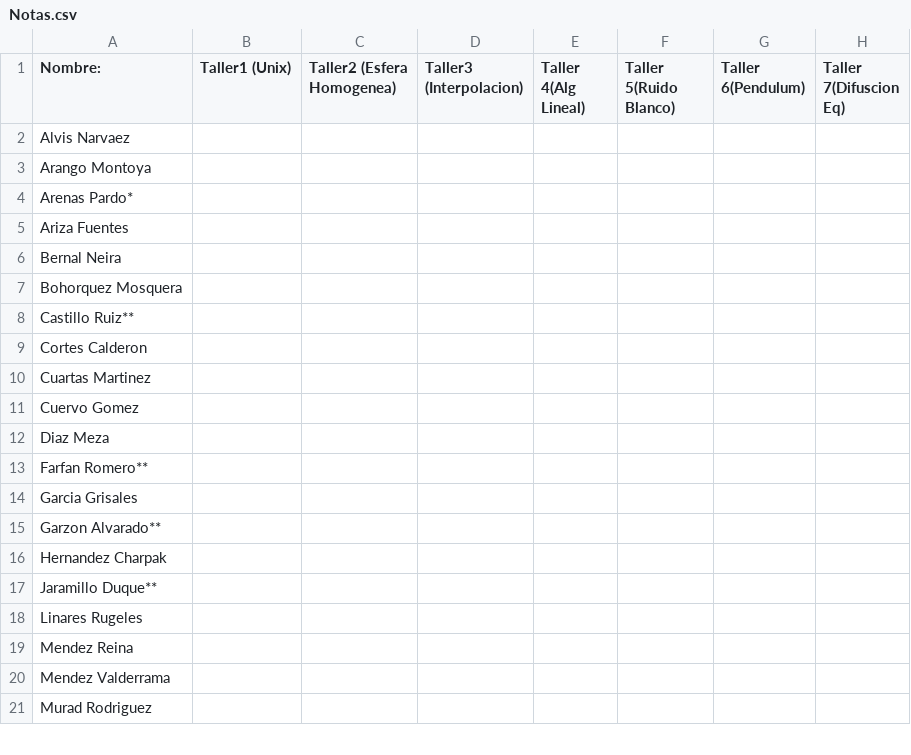
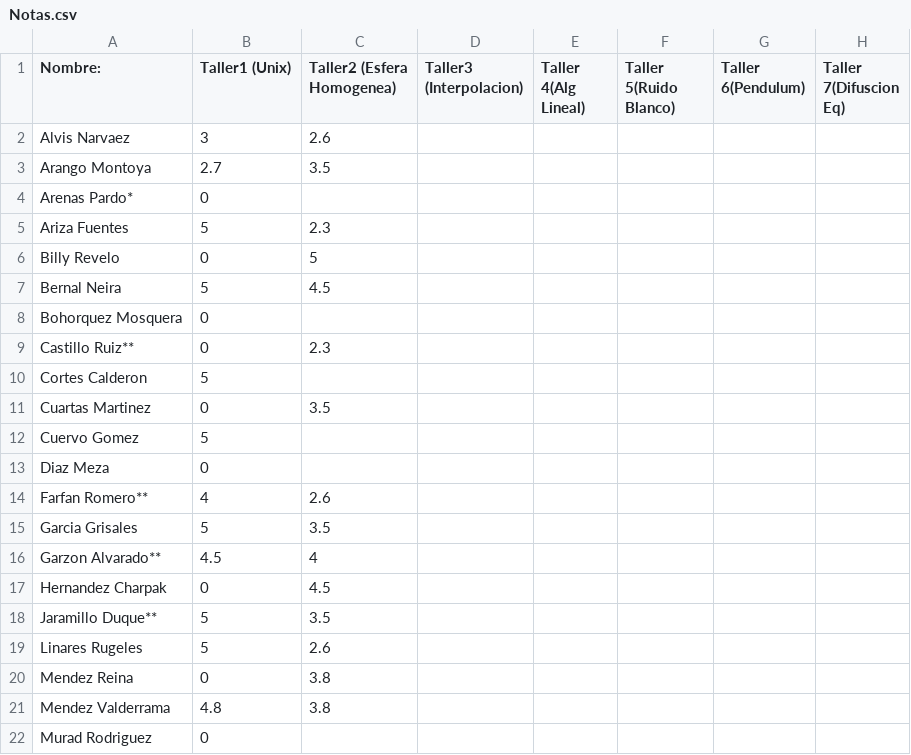
Before and after one commit to ComputoCienciasUniandes/MetodosComputacionalesLaboratorio, a CSV file: 2014-2/Notas/Notas.csv, drawn as a sheet; only a part is shown; the diff covers the shown part only.

Commit message:
Update Notas.csv

```diff
--- a/2014-2/Notas/Notas.csv
+++ b/2014-2/Notas/Notas.csv
@@ -1,21 +1,22 @@
 Nombre:,           Taller1 (Unix), Taller2 (Esfera Homogenea) , Taller3 (Interpolacion), Taller 4(Alg Lineal), Taller 5(Ruido Blanco), Taller 6(Pendulum), Taller 7(Difuscion Eq),
-Alvis Narvaez, , , , , , , ,
-Arango Montoya, , , , , , , ,
-Arenas Pardo*, , , , , , , ,
-Ariza Fuentes, , , , , , , ,
-Bernal Neira,  , , , , , , ,
-Bohorquez Mosquera, , , , , , , ,
-Castillo Ruiz**,  , , , , , , ,
-Cortes Calderon, , , , , , , ,
-Cuartas Martinez,  , , , , , , ,
-Cuervo Gomez,  , , , , , , ,
-Diaz Meza, , , , , , , ,
-Farfan Romero**,  , , , , , , ,
-Garcia Grisales,  , , , , , , ,
-Garzon Alvarado**,  , , , , , , ,
-Hernandez Charpak,  , , , , , , ,
-Jaramillo Duque**,  , , , , , , ,
-Linares Rugeles,  , , , , , , ,
-Mendez Reina,  , , , , , , ,
-Mendez Valderrama, , , , , , , ,
-Murad Rodriguez,  , , , , , , ,
+Alvis Narvaez,3 , 2.6 , , , , , ,
+Arango Montoya,2.7 , 3.5, , , , , ,
+Arenas Pardo*, 0, , , , , , ,
+Ariza Fuentes, 5, 2.3, , , , , ,
+Billy Revelo, 0, 5, , , , , ,
+Bernal Neira,  5, 4.5, , , , , ,
+Bohorquez Mosquera, 0, , , , , , ,
+Castillo Ruiz**,  0, 2.3, , , , , ,
+Cortes Calderon, 5, , , , , , ,
+Cuartas Martinez, 0, 3.5, , , , , ,
+Cuervo Gomez, 5, , , , , , ,
+Diaz Meza, 0, , , , , , ,
+Farfan Romero**,4, 2.6, , , , , ,
+Garcia Grisales,5  , 3.5, , , , , ,
+Garzon Alvarado**,4.5  , 4, , , , , ,
+Hernandez Charpak,  0, 4.5, , , , , ,
+Jaramillo Duque**,5  , 3.5 , , , , , ,
+Linares Rugeles,  5, 2.6, , , , , ,
+Mendez Reina,  0, 3.8, , , , , ,
+Mendez Valderrama, 4.8, 3.8, , , , , ,
+Murad Rodriguez,  0, , , , , , ,
```
Also changed, not shown: 4 added rows and 19 edited cells elsewhere in this file.
